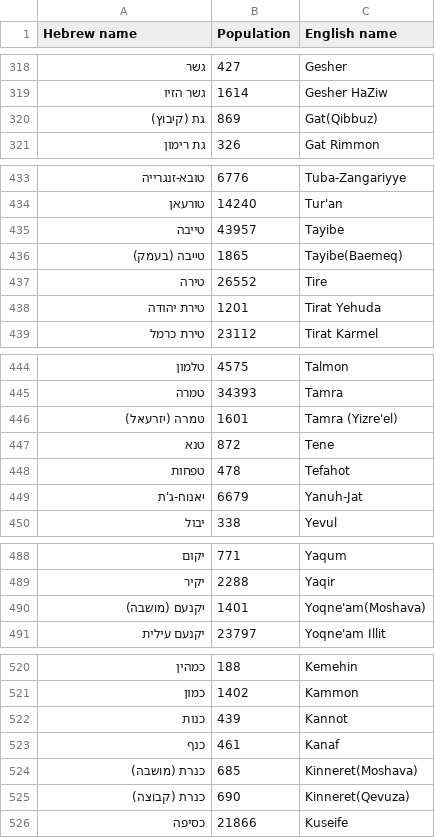
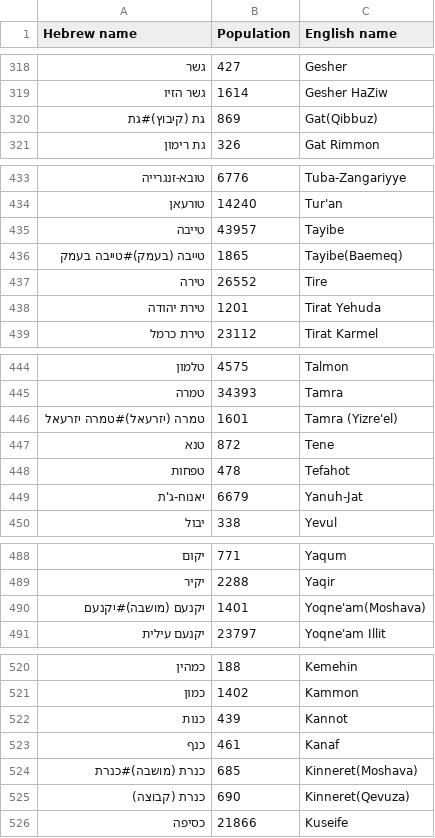
Before and after one commit to guyschwartzberg/map-app, a CSV file: api/assets/cities_csv.csv, drawn as a sheet; only a part is shown, gaps mark what is left out; the diff covers the shown part only.

```diff
--- a/api/assets/cities_csv.csv
+++ b/api/assets/cities_csv.csv
@@ -319,3 +319,3 @@
 גשר הזיו,1614,Gesher HaZiw
-גת (קיבוץ),869,Gat(Qibbuz)
+גת (קיבוץ)#גת,869,Gat(Qibbuz)
 גת רימון,326,Gat Rimmon
@@ -435,3 +435,3 @@
 טייבה,43957,Tayibe
-טייבה (בעמק),1865,Tayibe(Baemeq)
+טייבה (בעמק)#טייבה בעמק,1865,Tayibe(Baemeq)
 טירה,26552,Tire
@@ -445,3 +445,3 @@
 טמרה,34393,Tamra
-טמרה (יזרעאל),1601,Tamra (Yizre'el)
+טמרה (יזרעאל)#טמרה יזרעאל,1601,Tamra (Yizre'el)
 טנא,872,Tene
@@ -489,3 +489,3 @@
 יקיר,2288,Yaqir
-יקנעם (מושבה),1401,Yoqne'am(Moshava)
+יקנעם (מושבה)#יקנעם,1401,Yoqne'am(Moshava)
 יקנעם עילית,23797,Yoqne'am Illit
@@ -523,3 +523,3 @@
 כנף,461,Kanaf
-כנרת (מושבה),685,Kinneret(Moshava)
+כנרת (מושבה)#כנרת,685,Kinneret(Moshava)
 כנרת (קבוצה),690,Kinneret(Qevuza)
```
Also changed, not shown: 24 edited cells elsewhere in this file, 3 other files.
